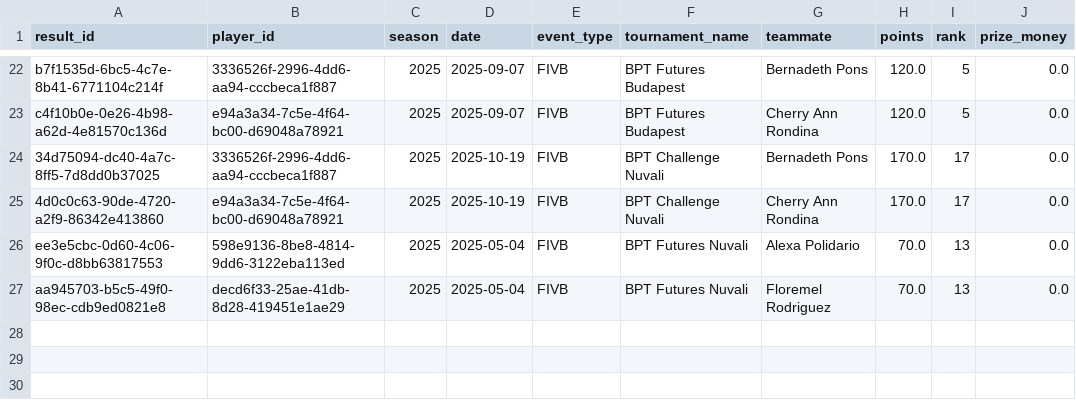
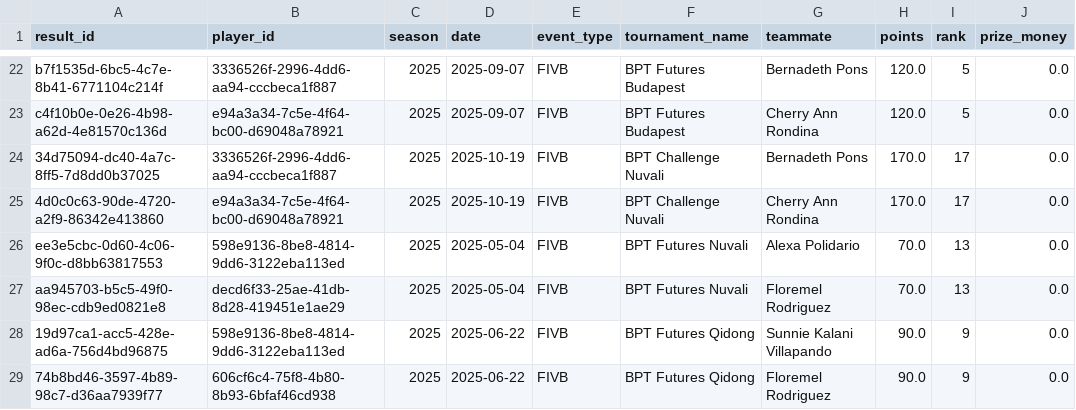
Before and after one commit to avcbeach/player-database-system, a CSV file: data/results.csv, drawn as a sheet; only a part is shown, gaps mark what is left out.

Commit message:
Update results.csv from Streamlit app

```diff
--- a/data/results.csv
+++ b/data/results.csv
@@ -27 +27,3 @@ ee3e5cbc-0d60-4c06-9f0c-d8bb63817553,598e9136-8be8-4814-9dd6-3122eba113ed,2025,2
 aa945703-b5c5-49f0-98ec-cdb9ed0821e8,decd6f33-25ae-41db-8d28-419451e1ae29,2025,2025-05-04,FIVB,BPT Futures Nuvali,Floremel Rodriguez,70.0,13,0.0
+19d97ca1-acc5-428e-ad6a-756d4bd96875,598e9136-8be8-4814-9dd6-3122eba113ed,2025,2025-06-22,FIVB,BPT Futures Qidong,Sunnie Kalani Villapando,90.0,9,0.0
+74b8bd46-3597-4b89-98c7-d36aa7939f77,606cf6c4-75f8-4b80-8b93-6bfaf46cd938,2025,2025-06-22,FIVB,BPT Futures Qidong,Floremel Rodriguez,90.0,9,0.0
```
